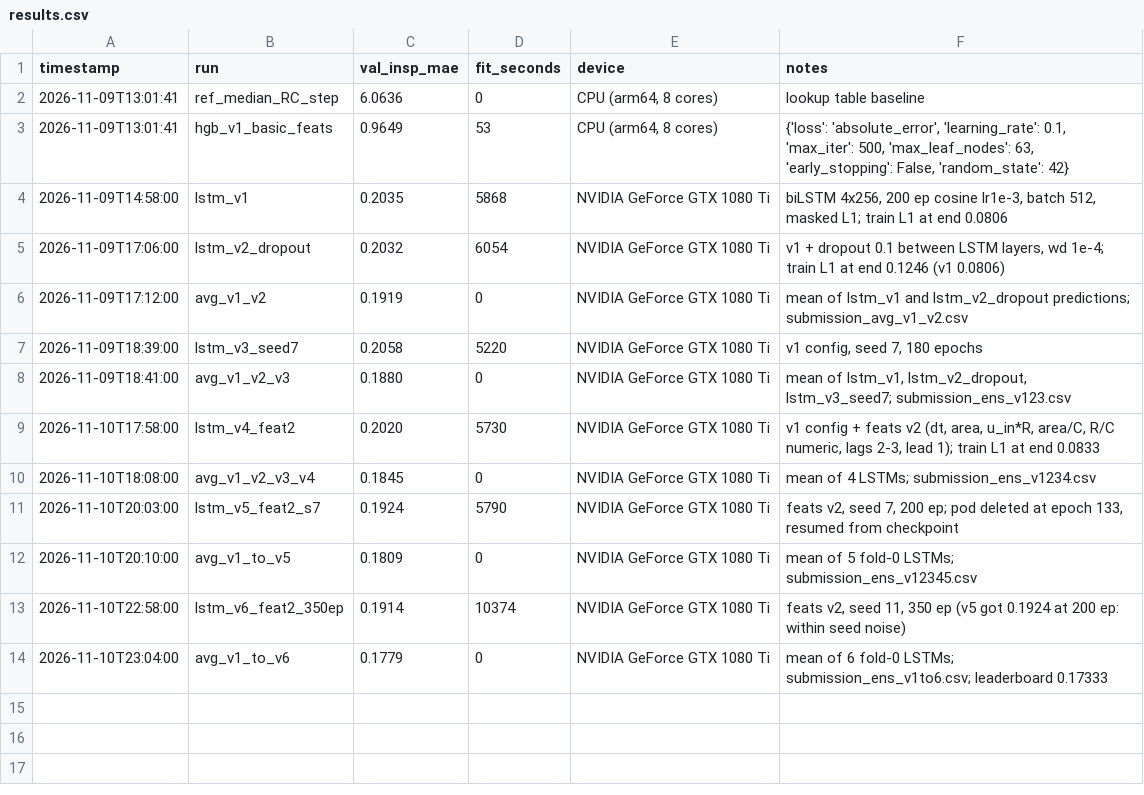
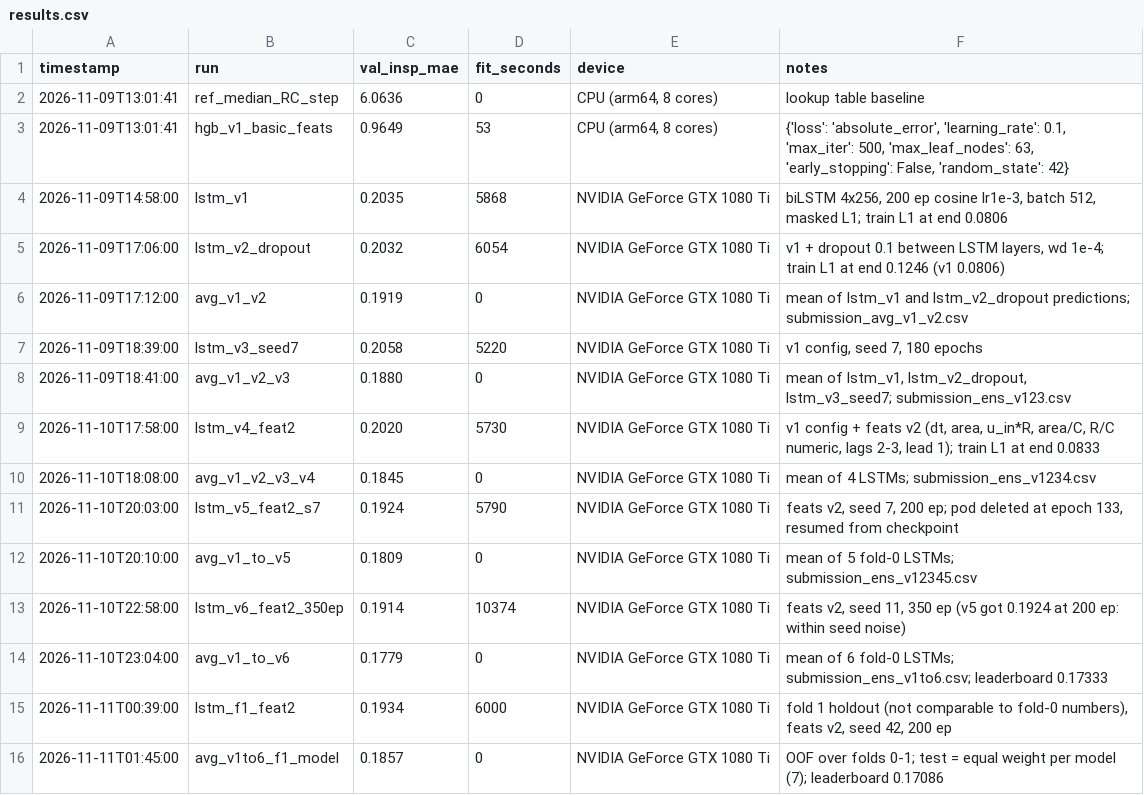
Before and after one commit to AICodingGym/submission-b2jxl5yfcg65, a CSV file: results.csv, drawn as a sheet.

Commit message:
MLE submission: ventilator-pressure-prediction

```diff
--- a/results.csv
+++ b/results.csv
@@ -14 +14,3 @@ timestamp,run,val_insp_mae,fit_seconds,device,notes
 2026-11-10T23:04:00,avg_v1_to_v6,0.1779,0,NVIDIA GeForce GTX 1080 Ti,"mean of 6 fold-0 LSTMs; submission_ens_v1to6.csv; leaderboard 0.17333"
+2026-11-11T00:39:00,lstm_f1_feat2,0.1934,6000,NVIDIA GeForce GTX 1080 Ti,"fold 1 holdout (not comparable to fold-0 numbers), feats v2, seed 42, 200 ep"
+2026-11-11T01:45:00,avg_v1to6_f1_model,0.1857,0,NVIDIA GeForce GTX 1080 Ti,"OOF over folds 0-1; test = equal weight per model (7); leaderboard 0.17086"
```
